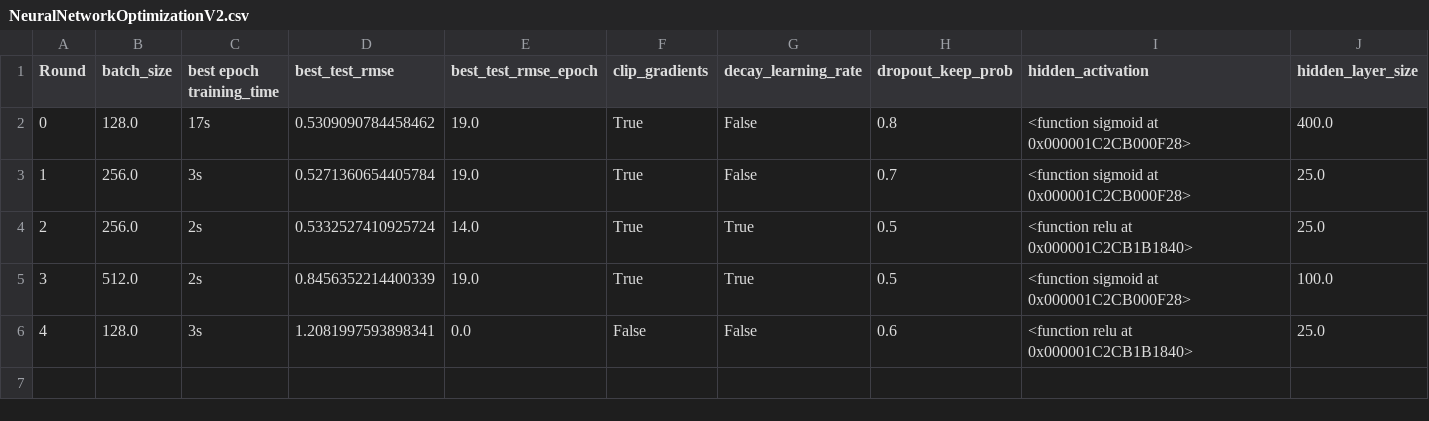
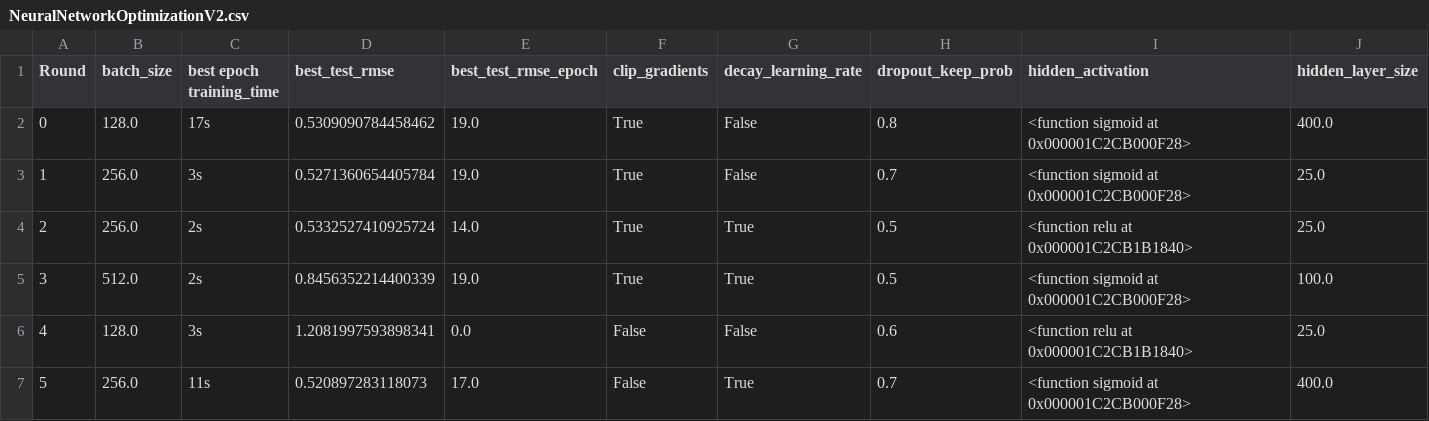
Before and after one commit to chrisg1622/UCL_IRDM_2017_GROUP_37, a CSV file: output/NeuralNetworkOptimizationV2.csv, drawn as a sheet; only a part is shown; rows hold the shown columns only; the diff names each change by its address in the sheet, - before the commit and + after, or states it on an @@ line.

Commit message:
updated Neural Net Optimization v2

```diff
--- a/output/NeuralNetworkOptimizationV2.csv
+++ b/output/NeuralNetworkOptimizationV2.csv
+row 7: 5 | 256.0 | 11s | 0.520897283118073 | 17.0 | False | True | 0.7 | <function sigmoid at 0x000001C2CB000F28> | 400.0
```
Also changed, not shown: 1 other file.
